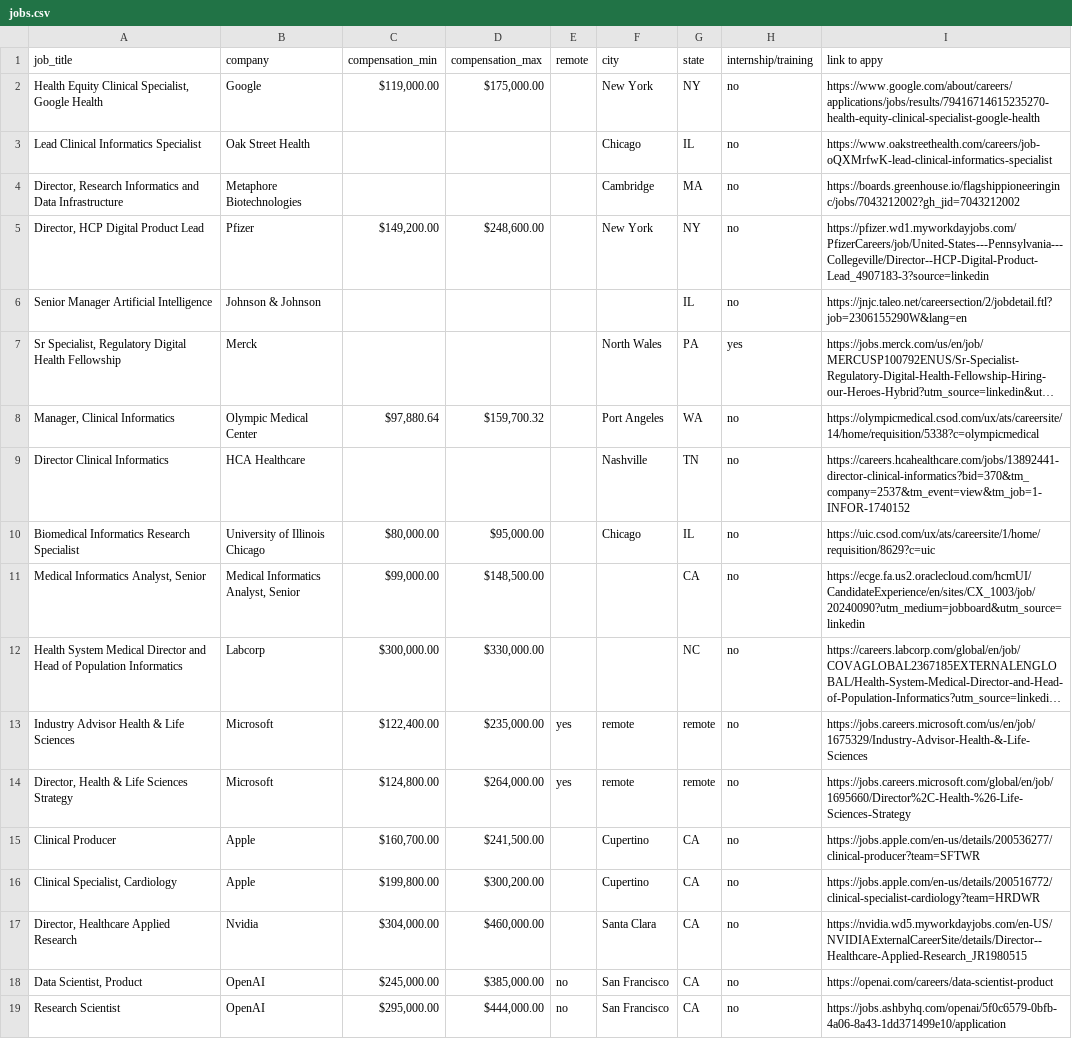
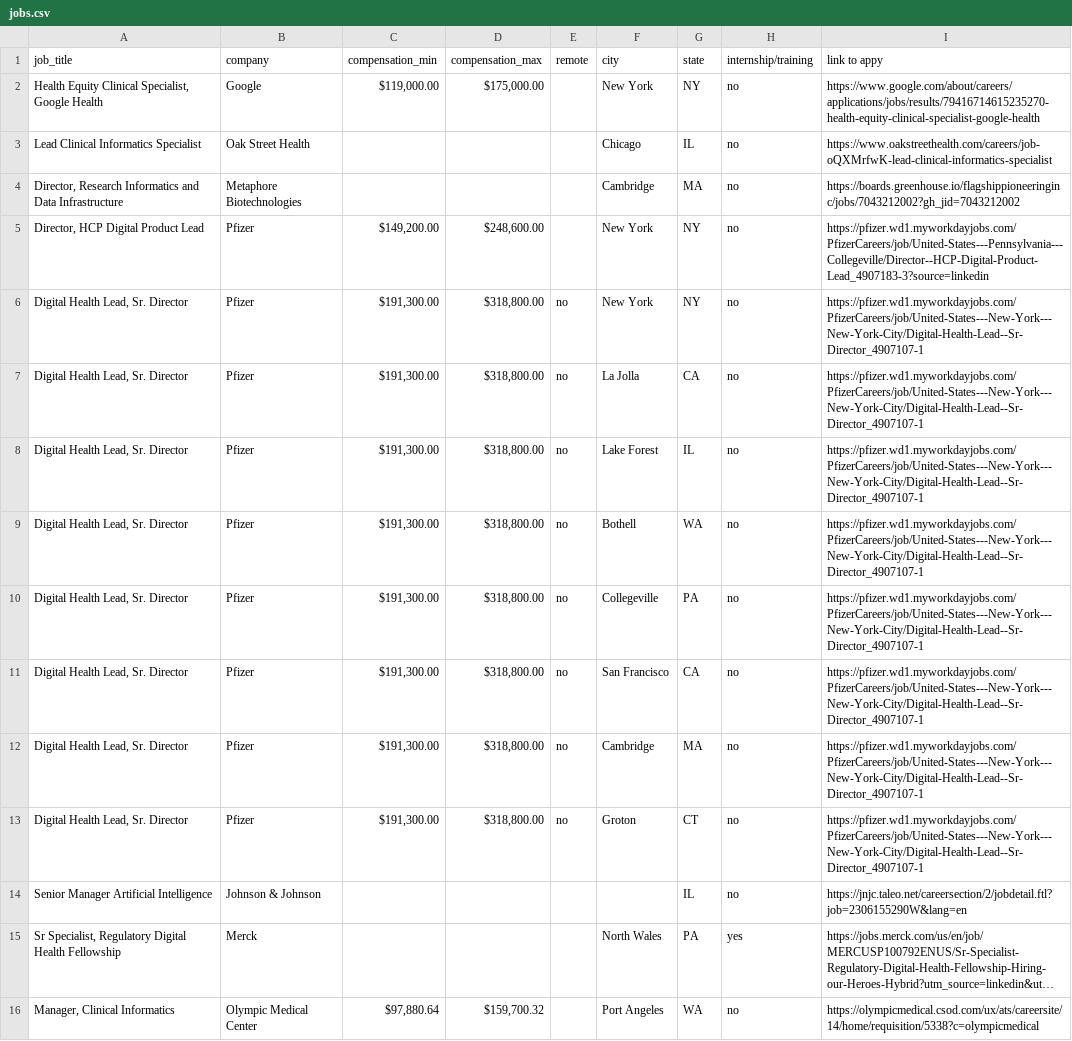
Before and after one commit to openclintech/jobs, a CSV file: jobs.csv, drawn as a sheet; only a part is shown; the shorter side is filled out with more unchanged rows; long unchanged cells end in …; the diff names each change by its address in the sheet, - before the commit and + after, or states it on an @@ line.

Commit message:
Add files via upload

```diff
--- a/jobs.csv
+++ b/jobs.csv
+row 6: Digital Health Lead, Sr. Director | Pfizer | $191,300.00 | $318,800.00 | no | New York | NY | no | https://pfizer.wd1.myworkdayjobs.com/PfizerCareers/job/United-States---New-York---New-York-City/Digital-Health-Lead--Sr-Director_4907107-1
+row 7: Digital Health Lead, Sr. Director | Pfizer | $191,300.00 | $318,800.00 | no | La Jolla | CA | no | https://pfizer.wd1.myworkdayjobs.com/PfizerCareers/job/United-States---New-York---New-York-City/Digital-Health-Lead--Sr-Director_4907107-1
+row 8: Digital Health Lead, Sr. Director | Pfizer | $191,300.00 | $318,800.00 | no | Lake Forest | IL | no | https://pfizer.wd1.myworkdayjobs.com/PfizerCareers/job/United-States---New-York---New-York-City/Digital-Health-Lead--Sr-Director_4907107-1
+row 9: Digital Health Lead, Sr. Director | Pfizer | $191,300.00 | $318,800.00 | no | Bothell | WA | no | https://pfizer.wd1.myworkdayjobs.com/PfizerCareers/job/United-States---New-York---New-York-City/Digital-Health-Lead--Sr-Director_4907107-1
+row 10: Digital Health Lead, Sr. Director | Pfizer | $191,300.00 | $318,800.00 | no | Collegeville | PA | no | https://pfizer.wd1.myworkdayjobs.com/PfizerCareers/job/United-States---New-York---New-York-City/Digital-Health-Lead--Sr-Director_4907107-1
+row 11: Digital Health Lead, Sr. Director | Pfizer | $191,300.00 | $318,800.00 | no | San Francisco | CA | no | https://pfizer.wd1.myworkdayjobs.com/PfizerCareers/job/United-States---New-York---New-York-City/Digital-Health-Lead--Sr-Director_4907107-1
+row 12: Digital Health Lead, Sr. Director | Pfizer | $191,300.00 | $318,800.00 | no | Cambridge | MA | no | https://pfizer.wd1.myworkdayjobs.com/PfizerCareers/job/United-States---New-York---New-York-City/Digital-Health-Lead--Sr-Director_4907107-1
+row 13: Digital Health Lead, Sr. Director | Pfizer | $191,300.00 | $318,800.00 | no | Groton | CT | no | https://pfizer.wd1.myworkdayjobs.com/PfizerCareers/job/United-States---New-York---New-York-City/Digital-Health-Lead--Sr-Director_4907107-1
```
